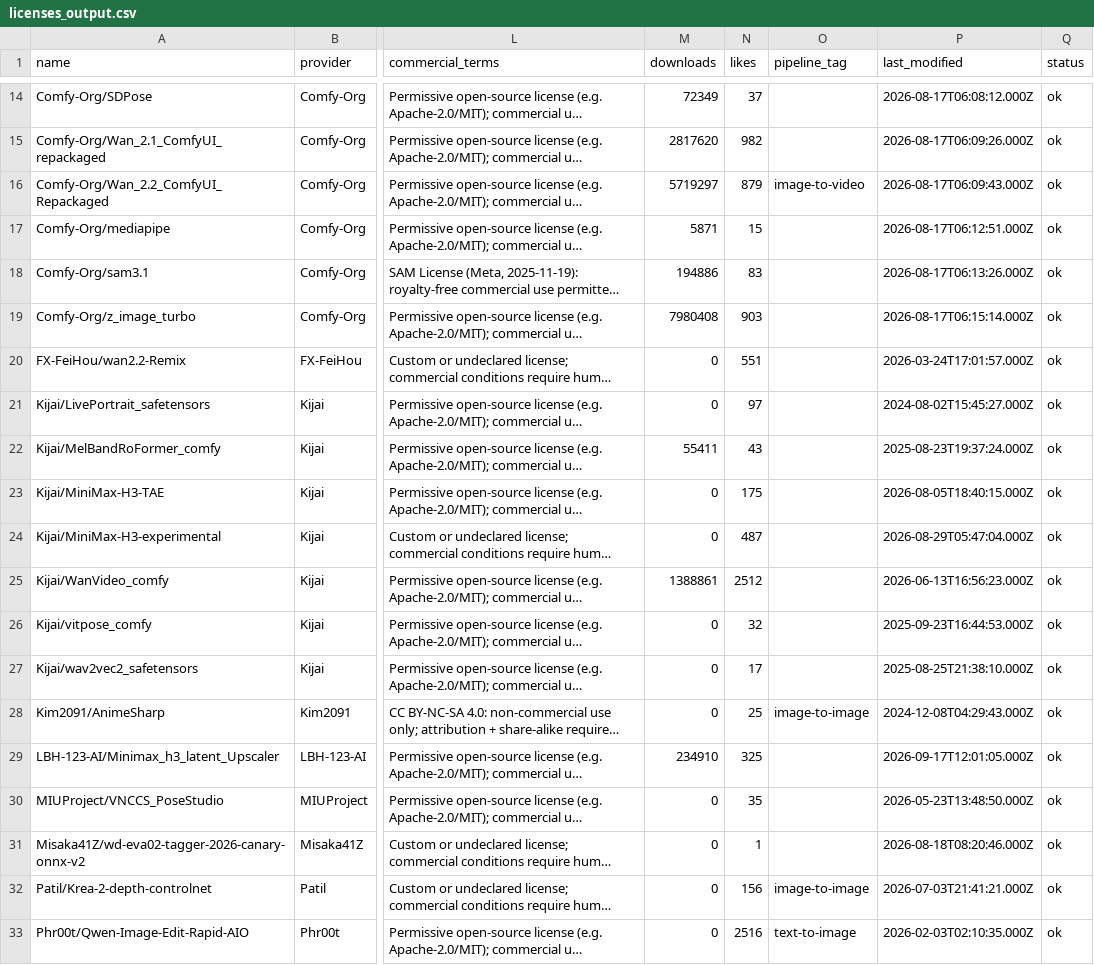
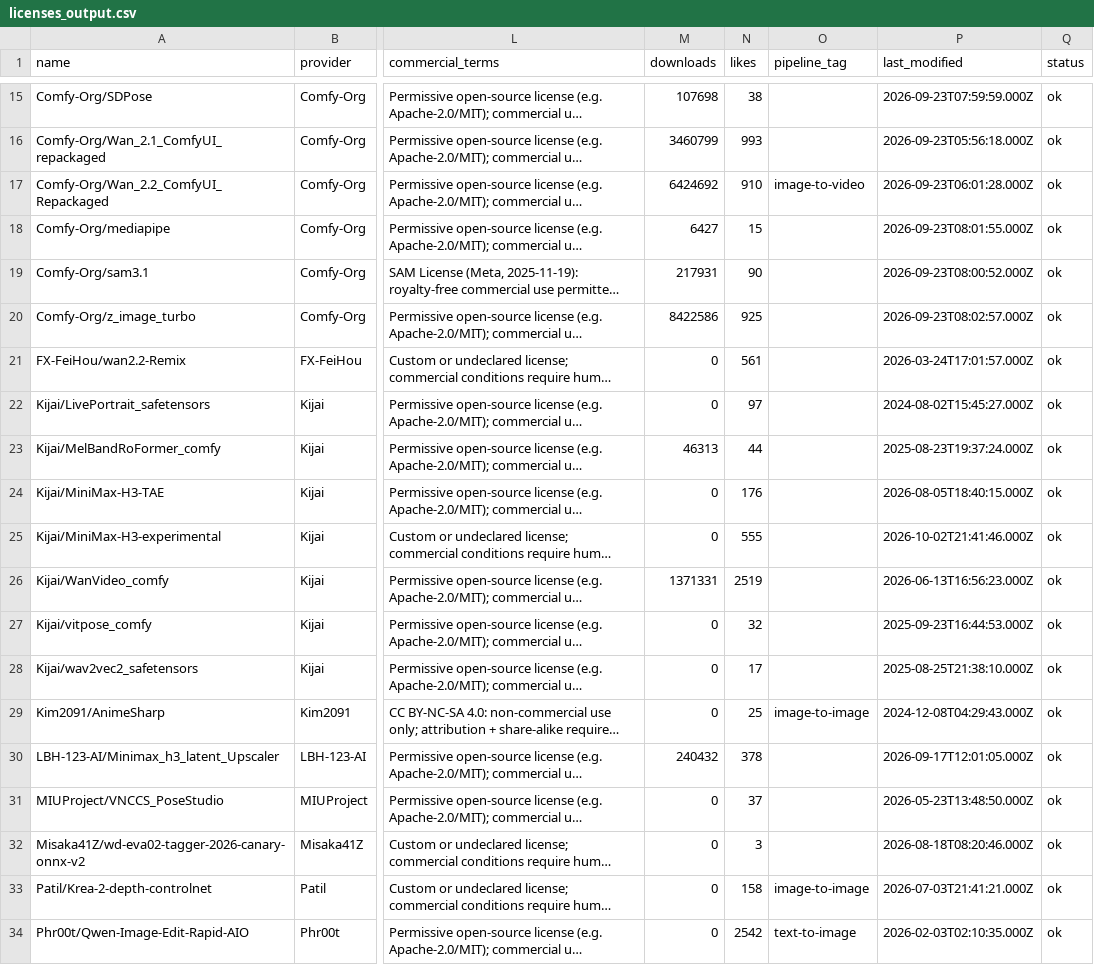
Before and after one commit to BradPita/Zaokaa-License-Database, a CSV file: data/licenses_output.csv, drawn as a sheet; only a part is shown, gaps mark what is left out; long unchanged cells end in …; addresses are those after the commit; the diff covers the shown part only; the diff names each change by its address in the sheet, - before the commit and + after, or states it on an @@ line.

```diff
--- a/data/licenses_output.csv
+++ b/data/licenses_output.csv
-M15 (downloads): 72349
+M15 (downloads): 107698
-N15 (likes): 37
+N15 (likes): 38
-P15 (last_modified): 2026-08-17T06:08:12.000Z
+P15 (last_modified): 2026-09-23T07:59:59.000Z
-M16 (downloads): 2817620
+M16 (downloads): 3460799
-N16 (likes): 982
+N16 (likes): 993
-P16 (last_modified): 2026-08-17T06:09:26.000Z
+P16 (last_modified): 2026-09-23T05:56:18.000Z
-M17 (downloads): 5719297
+M17 (downloads): 6424692
-N17 (likes): 879
+N17 (likes): 910
-P17 (last_modified): 2026-08-17T06:09:43.000Z
+P17 (last_modified): 2026-09-23T06:01:28.000Z
-M18 (downloads): 5871
+M18 (downloads): 6427
-P18 (last_modified): 2026-08-17T06:12:51.000Z
+P18 (last_modified): 2026-09-23T08:01:55.000Z
-M19 (downloads): 194886
+M19 (downloads): 217931
-N19 (likes): 83
+N19 (likes): 90
-P19 (last_modified): 2026-08-17T06:13:26.000Z
+P19 (last_modified): 2026-09-23T08:00:52.000Z
-M20 (downloads): 7980408
+M20 (downloads): 8422586
-N20 (likes): 903
+N20 (likes): 925
-P20 (last_modified): 2026-08-17T06:15:14.000Z
+P20 (last_modified): 2026-09-23T08:02:57.000Z
-N21 (likes): 551
+N21 (likes): 561
-M23 (downloads): 55411
+M23 (downloads): 46313
-N23 (likes): 43
+N23 (likes): 44
-N24 (likes): 175
+N24 (likes): 176
-N25 (likes): 487
+N25 (likes): 555
-P25 (last_modified): 2026-08-29T05:47:04.000Z
+P25 (last_modified): 2026-10-02T21:41:46.000Z
-M26 (downloads): 1388861
+M26 (downloads): 1371331
-N26 (likes): 2512
+N26 (likes): 2519
-M30 (downloads): 234910
+M30 (downloads): 240432
-N30 (likes): 325
+N30 (likes): 378
-N31 (likes): 35
+N31 (likes): 37
-N32 (likes): 1
+N32 (likes): 3
-N33 (likes): 156
+N33 (likes): 158
-N34 (likes): 2516
+N34 (likes): 2542
```
Also changed, not shown: 1 added row and 104 edited cells elsewhere in this file, 5 other files.
